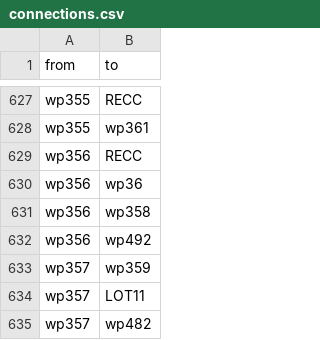
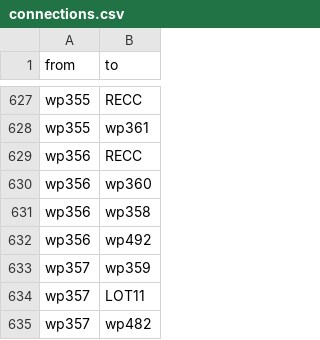
Before and after one commit to spotlur2/campus-nav-data, a CSV file: connections.csv, drawn as a sheet; only a part is shown, gaps mark what is left out.

Commit message:
correction

```diff
--- a/connections.csv
+++ b/connections.csv
@@ -629,3 +629,3 @@ wp355,wp361
 wp356,RECC
-wp356,wp36
+wp356,wp360
 wp356,wp358
```
